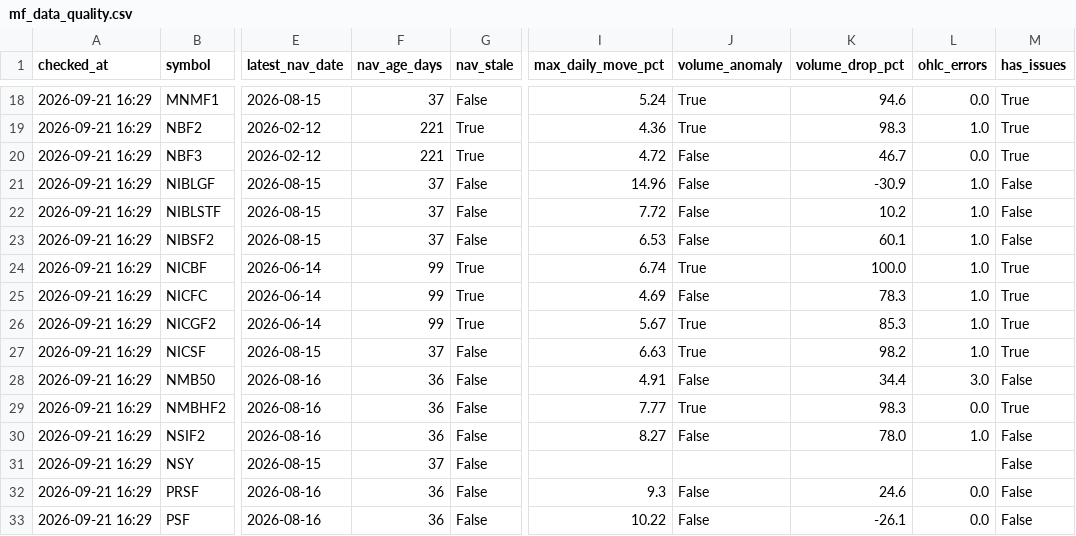
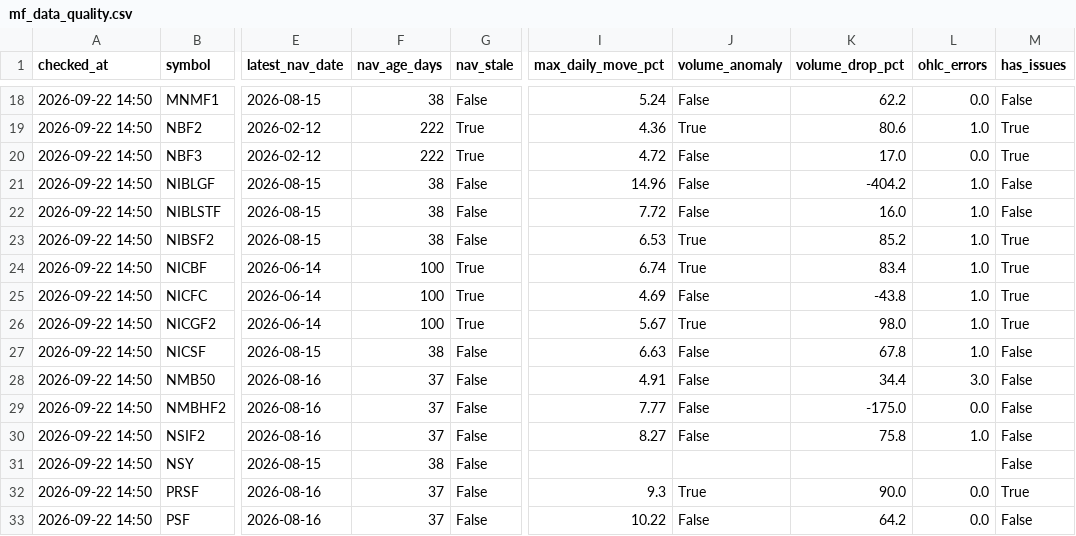
Before and after one commit to Uknowme-h/nepal-mf-quant, a CSV file: data/processed/mf_data_quality.csv, drawn as a sheet; only a part is shown, gaps mark what is left out; the diff covers the shown part only; the diff names each change by its address in the sheet, - before the commit and + after, or states it on an @@ line.

```diff
--- a/data/processed/mf_data_quality.csv
+++ b/data/processed/mf_data_quality.csv
-A18:A33 (checked_at): 2026-09-21 16:29
+A18:A33 (checked_at): 2026-09-22 14:50
-F18 (nav_age_days): 37
+F18 (nav_age_days): 38
-J18 (volume_anomaly): True
+J18 (volume_anomaly): False
-K18 (volume_drop_pct): 94.6
+K18 (volume_drop_pct): 62.2
-M18 (has_issues): True
+M18 (has_issues): False
-F19:F20 (nav_age_days): 221
+F19:F20 (nav_age_days): 222
-K19 (volume_drop_pct): 98.3
+K19 (volume_drop_pct): 80.6
-K20 (volume_drop_pct): 46.7
+K20 (volume_drop_pct): 17.0
-F21:F23 (nav_age_days): 37
+F21:F23 (nav_age_days): 38
-K21 (volume_drop_pct): -30.9
+K21 (volume_drop_pct): -404.2
-K22 (volume_drop_pct): 10.2
+K22 (volume_drop_pct): 16.0
-J23 (volume_anomaly): False
+J23 (volume_anomaly): True
-K23 (volume_drop_pct): 60.1
+K23 (volume_drop_pct): 85.2
-M23 (has_issues): False
+M23 (has_issues): True
-F24:F26 (nav_age_days): 99
+F24:F26 (nav_age_days): 100
-K24 (volume_drop_pct): 100.0
+K24 (volume_drop_pct): 83.4
-K25 (volume_drop_pct): 78.3
+K25 (volume_drop_pct): -43.8
-K26 (volume_drop_pct): 85.3
+K26 (volume_drop_pct): 98.0
-F27 (nav_age_days): 37
+F27 (nav_age_days): 38
-J27 (volume_anomaly): True
+J27 (volume_anomaly): False
-K27 (volume_drop_pct): 98.2
+K27 (volume_drop_pct): 67.8
-M27 (has_issues): True
+M27 (has_issues): False
-F28:F30 (nav_age_days): 36
+F28:F30 (nav_age_days): 37
-J29 (volume_anomaly): True
+J29 (volume_anomaly): False
-K29 (volume_drop_pct): 98.3
+K29 (volume_drop_pct): -175.0
-M29 (has_issues): True
+M29 (has_issues): False
-K30 (volume_drop_pct): 78.0
+K30 (volume_drop_pct): 75.8
-F31 (nav_age_days): 37
+F31 (nav_age_days): 38
-F32:F33 (nav_age_days): 36
+F32:F33 (nav_age_days): 37
-J32 (volume_anomaly): False
+J32 (volume_anomaly): True
-K32 (volume_drop_pct): 24.6
+K32 (volume_drop_pct): 90.0
-M32 (has_issues): False
+M32 (has_issues): True
-K33 (volume_drop_pct): -26.1
+K33 (volume_drop_pct): 64.2
```
Also changed, not shown: 99 edited cells elsewhere in this file, data/processed/mf_daily_snapshot.csv, data/processed/mf_returns.csv, 9 other files.
